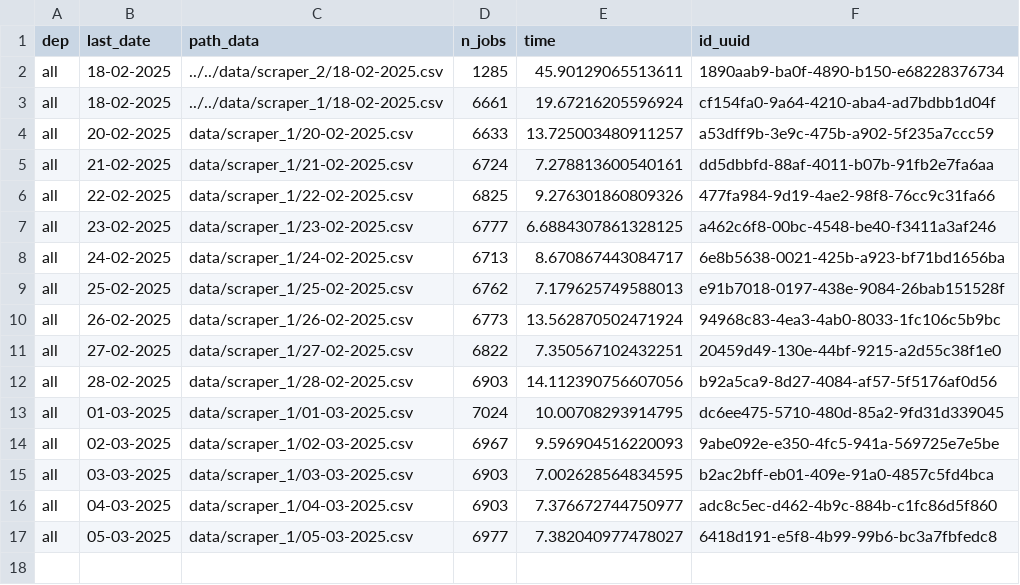
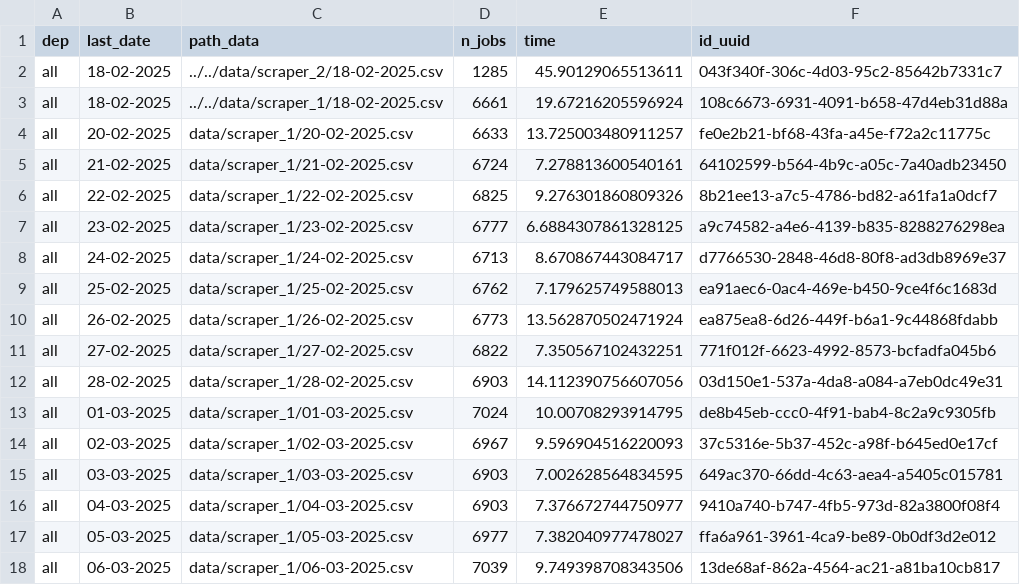
Before and after one commit to CJ2901/extract_empleos, a CSV file: scrapers/scraper_1/logs/logs.csv, drawn as a sheet.

```diff
--- a/scrapers/scraper_1/logs/logs.csv
+++ b/scrapers/scraper_1/logs/logs.csv
@@ -1,17 +1,18 @@
 dep,last_date,path_data,n_jobs,time,id_uuid
-all,18-02-2025,../../data/scraper_2/18-02-2025.csv,1285,45.90129065513611,1890aab9-ba0f-4890-b150-e68228376734
-all,18-02-2025,../../data/scraper_1/18-02-2025.csv,6661,19.67216205596924,cf154fa0-9a64-4210-aba4-ad7bdbb1d04f
-all,20-02-2025,data/scraper_1/20-02-2025.csv,6633,13.725003480911257,a53dff9b-3e9c-475b-a902-5f235a7ccc59
-all,21-02-2025,data/scraper_1/21-02-2025.csv,6724,7.278813600540161,dd5dbbfd-88af-4011-b07b-91fb2e7fa6aa
-all,22-02-2025,data/scraper_1/22-02-2025.csv,6825,9.276301860809326,477fa984-9d19-4ae2-98f8-76cc9c31fa66
-all,23-02-2025,data/scraper_1/23-02-2025.csv,6777,6.6884307861328125,a462c6f8-00bc-4548-be40-f3411a3af246
-all,24-02-2025,data/scraper_1/24-02-2025.csv,6713,8.670867443084717,6e8b5638-0021-425b-a923-bf71bd1656ba
-all,25-02-2025,data/scraper_1/25-02-2025.csv,6762,7.179625749588013,e91b7018-0197-438e-9084-26bab151528f
-all,26-02-2025,data/scraper_1/26-02-2025.csv,6773,13.562870502471924,94968c83-4ea3-4ab0-8033-1fc106c5b9bc
-all,27-02-2025,data/scraper_1/27-02-2025.csv,6822,7.350567102432251,20459d49-130e-44bf-9215-a2d55c38f1e0
-all,28-02-2025,data/scraper_1/28-02-2025.csv,6903,14.112390756607056,b92a5ca9-8d27-4084-af57-5f5176af0d56
-all,01-03-2025,data/scraper_1/01-03-2025.csv,7024,10.00708293914795,dc6ee475-5710-480d-85a2-9fd31d339045
-all,02-03-2025,data/scraper_1/02-03-2025.csv,6967,9.596904516220093,9abe092e-e350-4fc5-941a-569725e7e5be
-all,03-03-2025,data/scraper_1/03-03-2025.csv,6903,7.002628564834595,b2ac2bff-eb01-409e-91a0-4857c5fd4bca
-all,04-03-2025,data/scraper_1/04-03-2025.csv,6903,7.376672744750977,adc8c5ec-d462-4b9c-884b-c1fc86d5f860
-all,05-03-2025,data/scraper_1/05-03-2025.csv,6977,7.382040977478027,6418d191-e5f8-4b99-99b6-bc3a7fbfedc8
+all,18-02-2025,../../data/scraper_2/18-02-2025.csv,1285,45.90129065513611,043f340f-306c-4d03-95c2-85642b7331c7
+all,18-02-2025,../../data/scraper_1/18-02-2025.csv,6661,19.67216205596924,108c6673-6931-4091-b658-47d4eb31d88a
+all,20-02-2025,data/scraper_1/20-02-2025.csv,6633,13.725003480911257,fe0e2b21-bf68-43fa-a45e-f72a2c11775c
+all,21-02-2025,data/scraper_1/21-02-2025.csv,6724,7.278813600540161,64102599-b564-4b9c-a05c-7a40adb23450
+all,22-02-2025,data/scraper_1/22-02-2025.csv,6825,9.276301860809326,8b21ee13-a7c5-4786-bd82-a61fa1a0dcf7
+all,23-02-2025,data/scraper_1/23-02-2025.csv,6777,6.6884307861328125,a9c74582-a4e6-4139-b835-8288276298ea
+all,24-02-2025,data/scraper_1/24-02-2025.csv,6713,8.670867443084717,d7766530-2848-46d8-80f8-ad3db8969e37
+all,25-02-2025,data/scraper_1/25-02-2025.csv,6762,7.179625749588013,ea91aec6-0ac4-469e-b450-9ce4f6c1683d
+all,26-02-2025,data/scraper_1/26-02-2025.csv,6773,13.562870502471924,ea875ea8-6d26-449f-b6a1-9c44868fdabb
+all,27-02-2025,data/scraper_1/27-02-2025.csv,6822,7.350567102432251,771f012f-6623-4992-8573-bcfadfa045b6
+all,28-02-2025,data/scraper_1/28-02-2025.csv,6903,14.112390756607056,03d150e1-537a-4da8-a084-a7eb0dc49e31
+all,01-03-2025,data/scraper_1/01-03-2025.csv,7024,10.00708293914795,de8b45eb-ccc0-4f91-bab4-8c2a9c9305fb
+all,02-03-2025,data/scraper_1/02-03-2025.csv,6967,9.596904516220093,37c5316e-5b37-452c-a98f-b645ed0e17cf
+all,03-03-2025,data/scraper_1/03-03-2025.csv,6903,7.002628564834595,649ac370-66dd-4c63-aea4-a5405c015781
+all,04-03-2025,data/scraper_1/04-03-2025.csv,6903,7.376672744750977,9410a740-b747-4fb5-973d-82a3800f08f4
+all,05-03-2025,data/scraper_1/05-03-2025.csv,6977,7.382040977478027,ffa6a961-3961-4ca9-be89-0b0df3d2e012
+all,06-03-2025,data/scraper_1/06-03-2025.csv,7039,9.749398708343506,13de68af-862a-4564-ac21-a81ba10cb817
```
Also changed, not shown: scrapers/scraper_2/logs/logs.csv, 2 other files.
